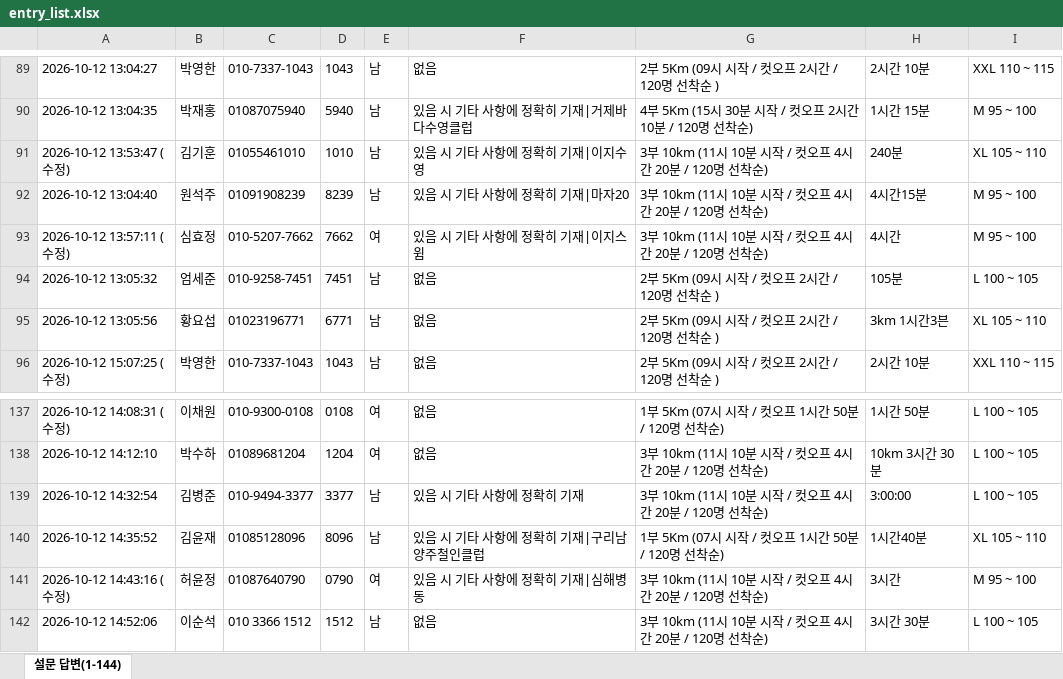
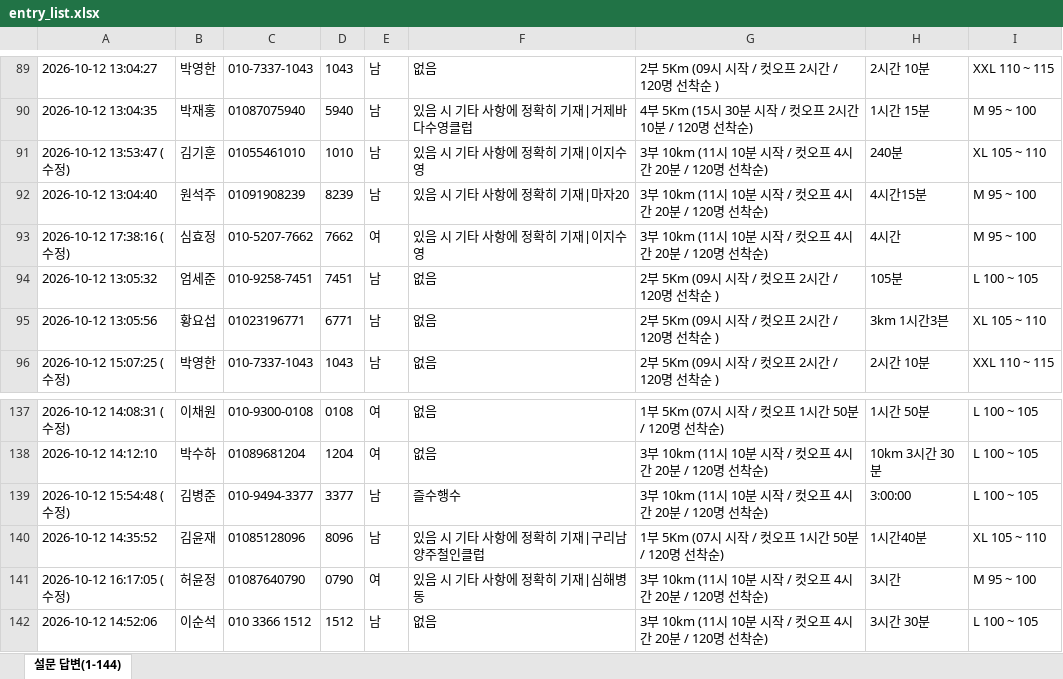
Before and after one commit to jman7715/swimming-search, an Excel workbook: entry_list.xlsx, sheet 설문 답변(1-144), drawn as a sheet; only a part is shown, gaps mark what is left out; values as stored, in another font and other column widths than the file's, no borders; the diff covers the shown part only; the diff names each change by its address in the sheet, - before the commit and + after, or states it on an @@ line.

```diff
--- a/entry_list.xlsx (sheet 설문 답변(1-144))
+++ b/entry_list.xlsx (sheet 설문 답변(1-144))
-A93: 2026-10-12 13:57:11 (수정)
+A93: 2026-10-12 17:38:16 (수정)
-F93: 있음 시 기타 사항에 정확히 기재|이지스윔
+F93: 있음 시 기타 사항에 정확히 기재|이지수영
-A139: 2026-10-12 14:32:54
+A139: 2026-10-12 15:54:48 (수정)
-F139: 있음 시 기타 사항에 정확히 기재
+F139: 즐수행수
-A141: 2026-10-12 14:43:16 (수정)
+A141: 2026-10-12 16:17:05 (수정)
```
Also changed, not shown: 23 added rows, 6 removed rows, 18 edited cells and cell formats elsewhere in this sheet.
